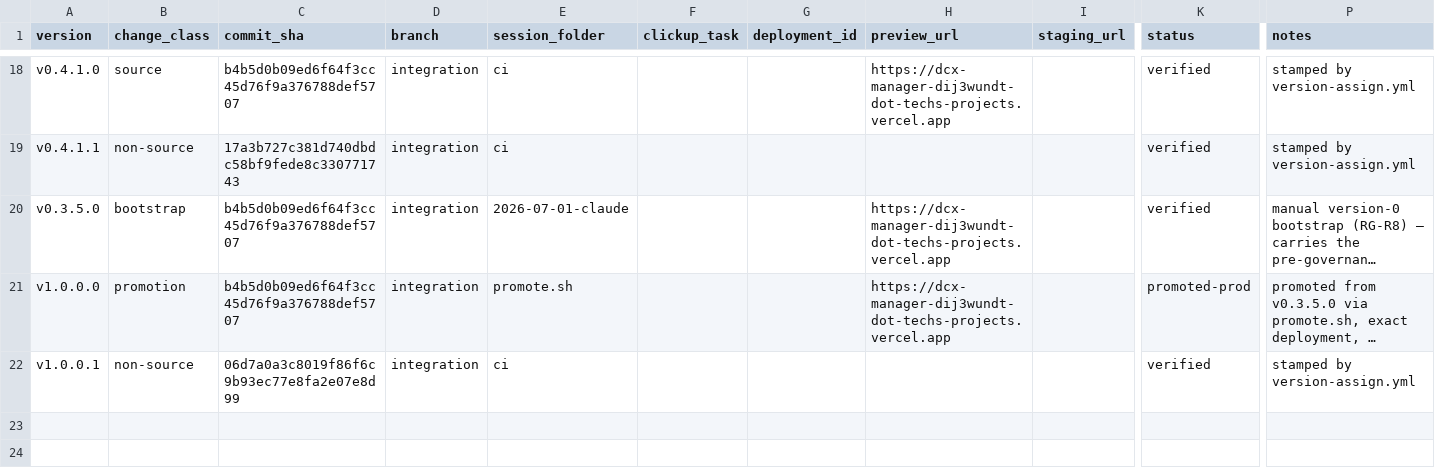
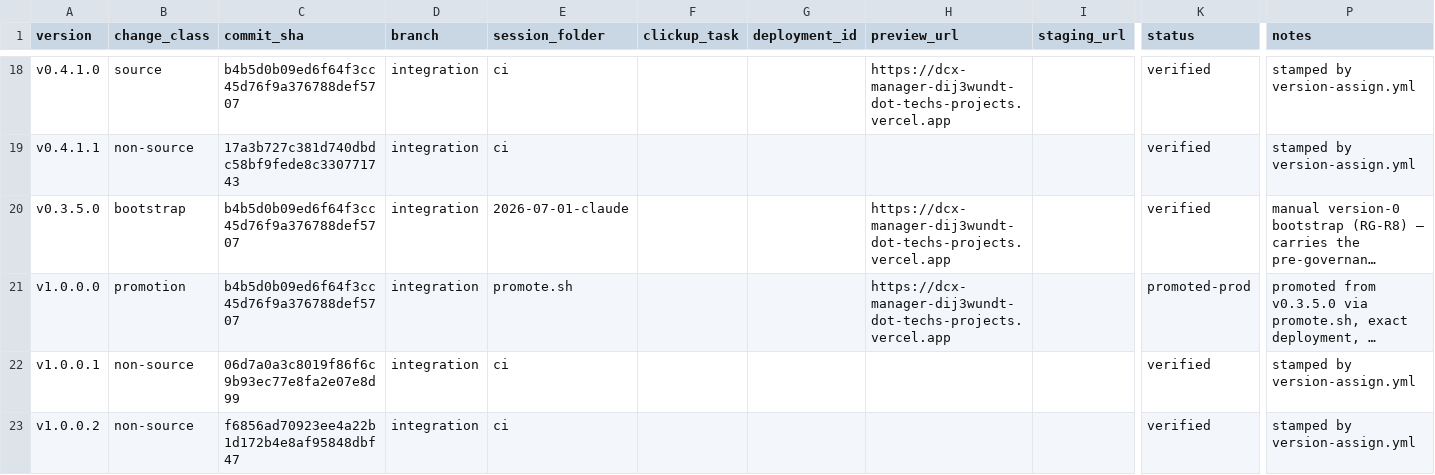
Before and after one commit to tech557/dcx-manager, a CSV file: docs/releases/registry.csv, drawn as a sheet; only a part is shown, gaps mark what is left out; long unchanged cells end in …; rows hold the shown columns only; the diff names each change by its address in the sheet, - before the commit and + after, or states it on an @@ line.

```diff
--- a/docs/releases/registry.csv
+++ b/docs/releases/registry.csv
+row 23: v1.0.0.2 | non-source | f6856ad70923ee4a22b1d172b4e8af95848dbf47 | integration | ci |  |  |  |  | verified | stamped by version-assign.yml
```
Also changed, not shown: 1 other file.
